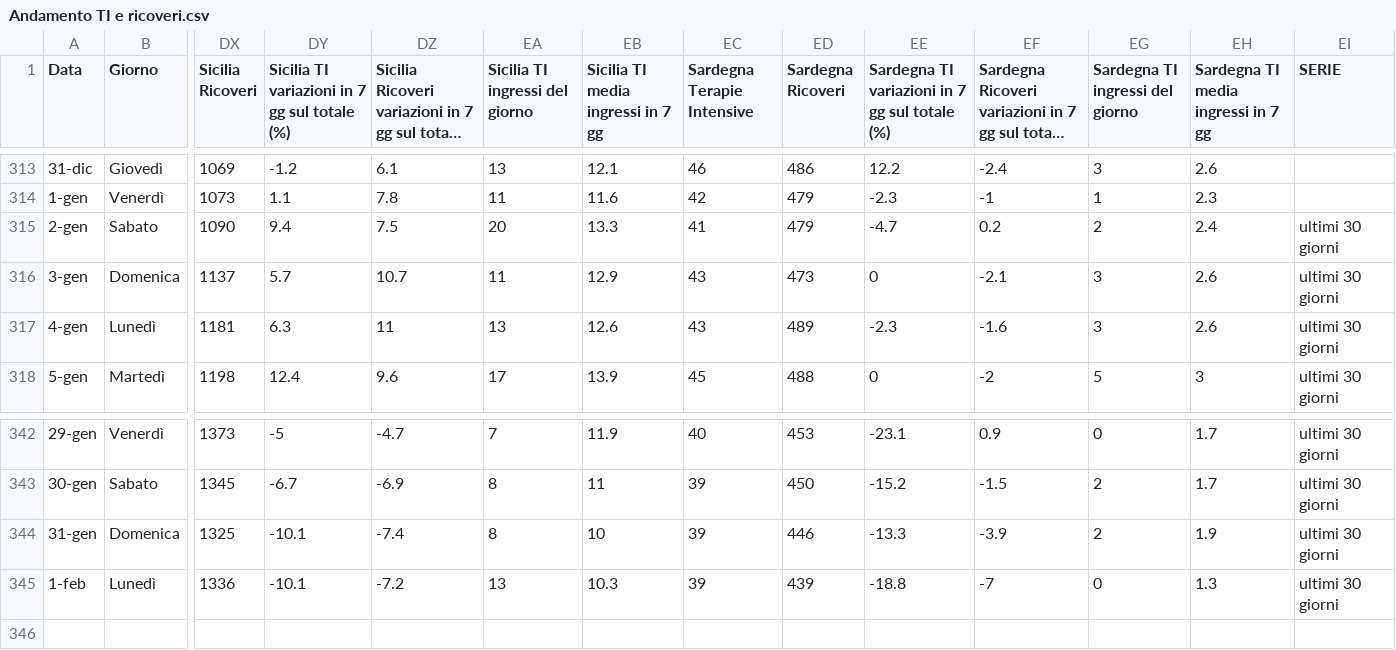
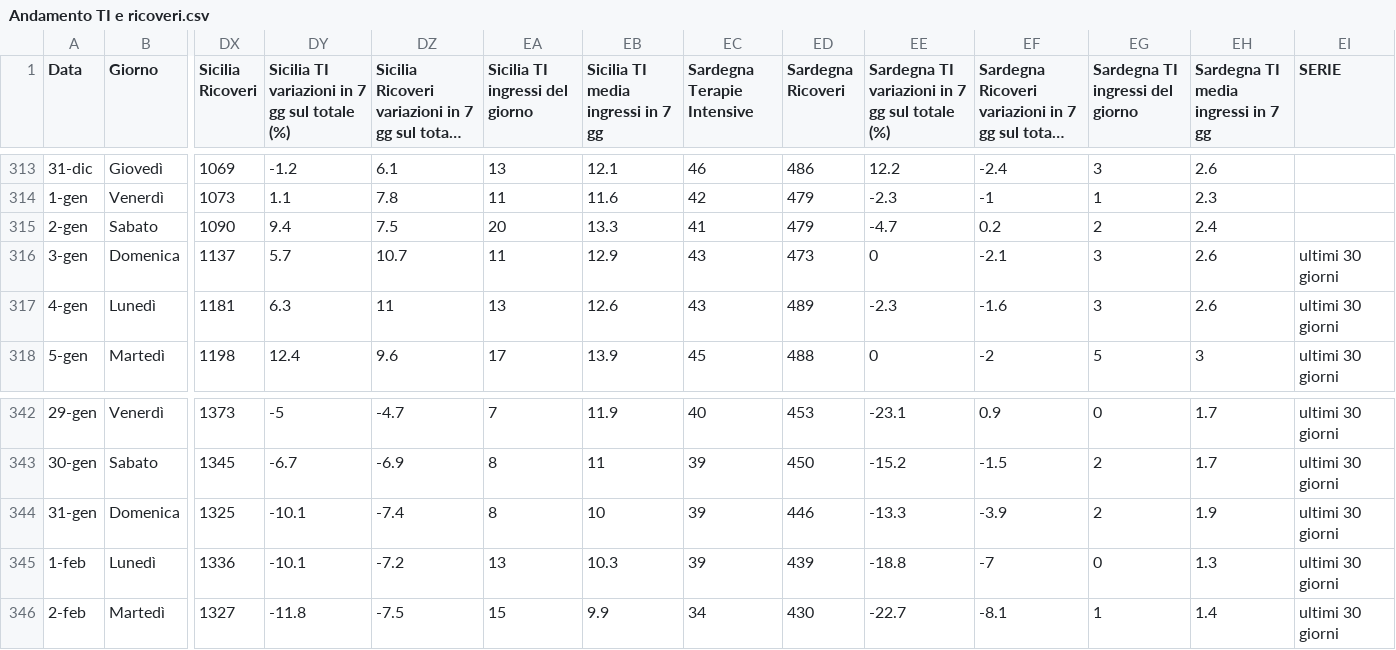
Before and after one commit to Paulsword/PilloleOttimismo, a CSV file: Andamento TI e ricoveri.csv, drawn as a sheet; only a part is shown, gaps mark what is left out; long unchanged cells end in …; rows hold the shown columns only; the diff names each change by its address in the sheet, - before the commit and + after, or states it on an @@ line.

```diff
--- a/Andamento TI e ricoveri.csv
+++ b/Andamento TI e ricoveri.csv
-EI315 (SERIE): ultimi 30 giorni
+EI315 (SERIE): (empty)
+row 346: 2-feb | Martedì | 1327 | -11.8 | -7.5 | 15 | 9.9 | 34 | 430 | -22.7 | -8.1 | 1 | 1.4 | ultimi 30 giorni
```
Also changed, not shown: Andamento Positivi.csv, Rt casi e variazioni X.csv, 26 other files.
